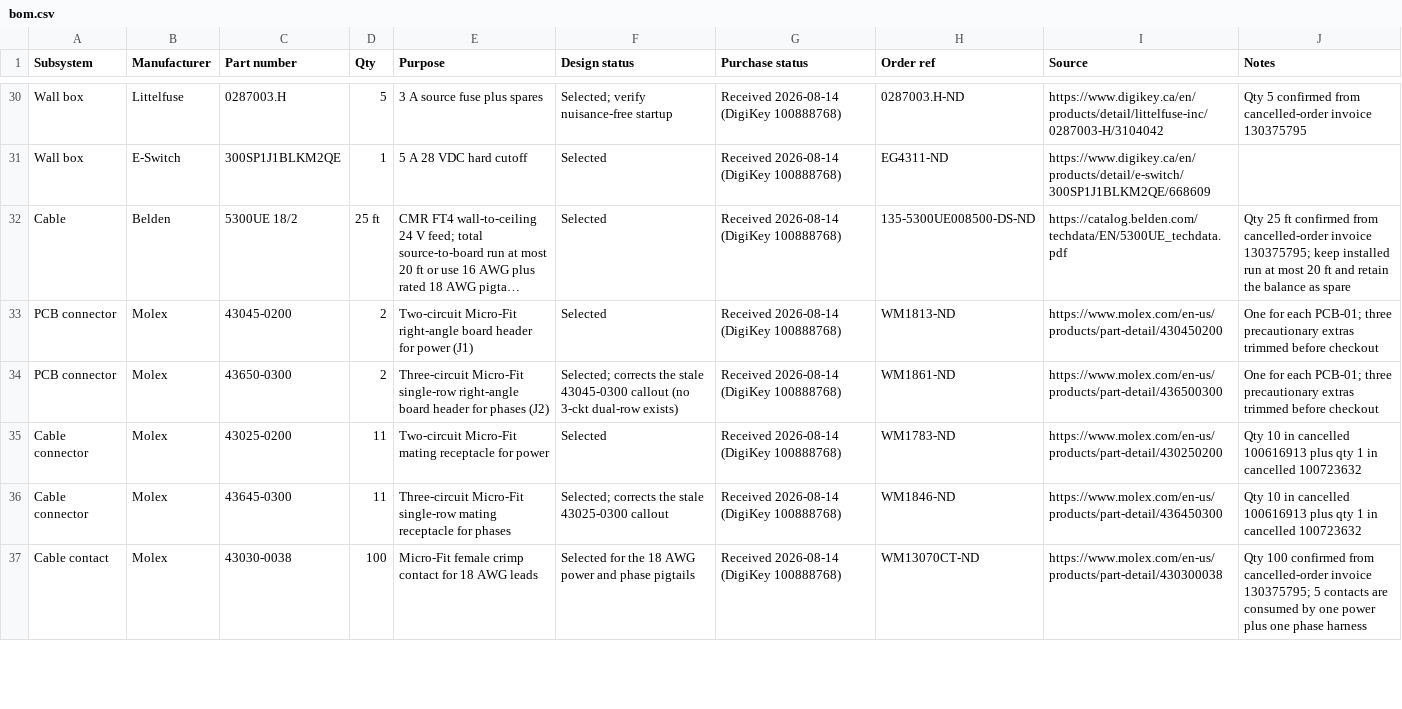
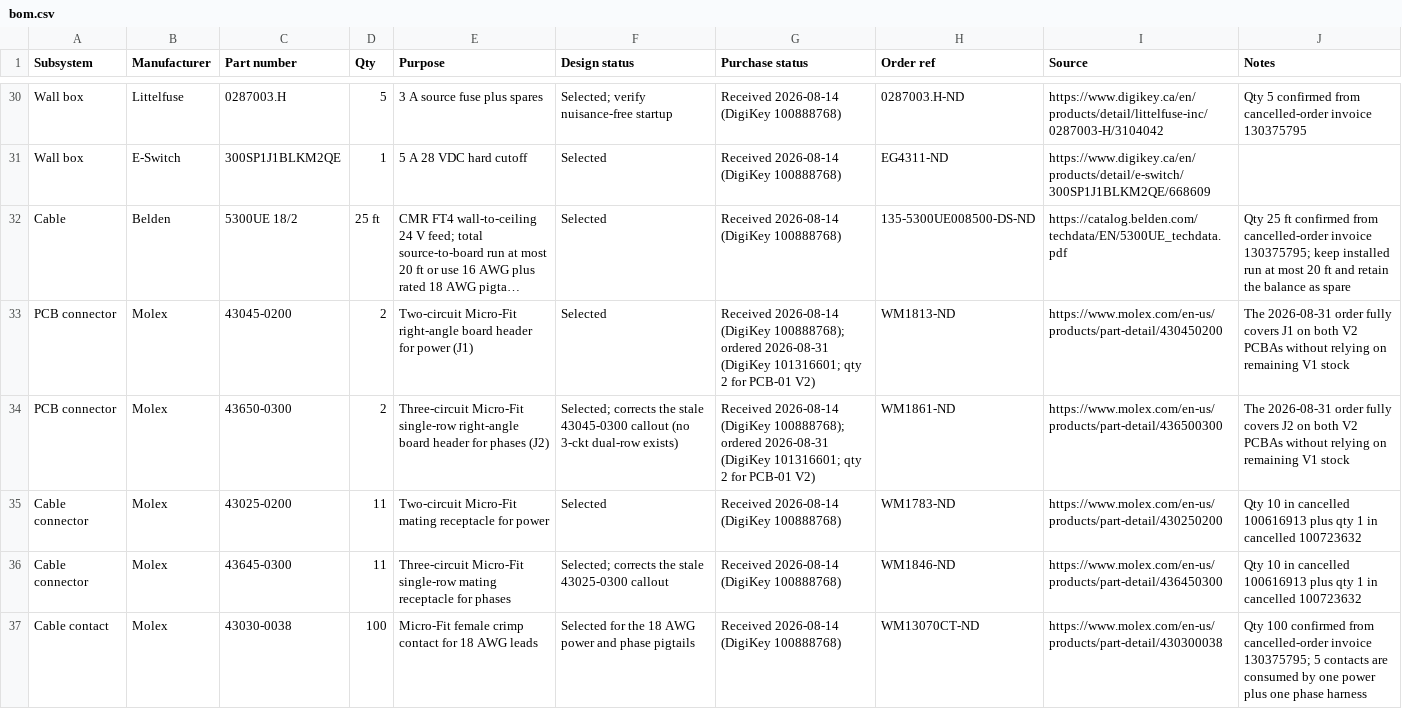
Before and after one commit to micthiesen/stillair, a CSV file: bom/bom.csv, drawn as a sheet; only a part is shown, gaps mark what is left out; long unchanged cells end in …; the diff covers the shown part only; the diff names each change by its address in the sheet, - before the commit and + after, or states it on an @@ line.

Commit message:
Record PCB-01 V2 production orders

```diff
--- a/bom/bom.csv
+++ b/bom/bom.csv
-G33:G34 (Purchase status): …2026-08-14 (DigiKey 100888768)
+G33:G34 (Purchase status): …2026-08-14 (DigiKey 100888768); ordered 2026-08-31 (DigiKey 101316601; qty 2 for PCB-01 V2)
-J33 (Notes): One for each PCB-01; three precautionary extras trimmed before checkout
+J33 (Notes): The 2026-08-31 order fully covers J1 on both V2 PCBAs without relying on remaining V1 stock
-J34 (Notes): One for each PCB-01; three precautionary extras trimmed before checkout
+J34 (Notes): The 2026-08-31 order fully covers J2 on both V2 PCBAs without relying on remaining V1 stock
```
Also changed, not shown: 12 edited cells elsewhere in this file, 3 other files.
